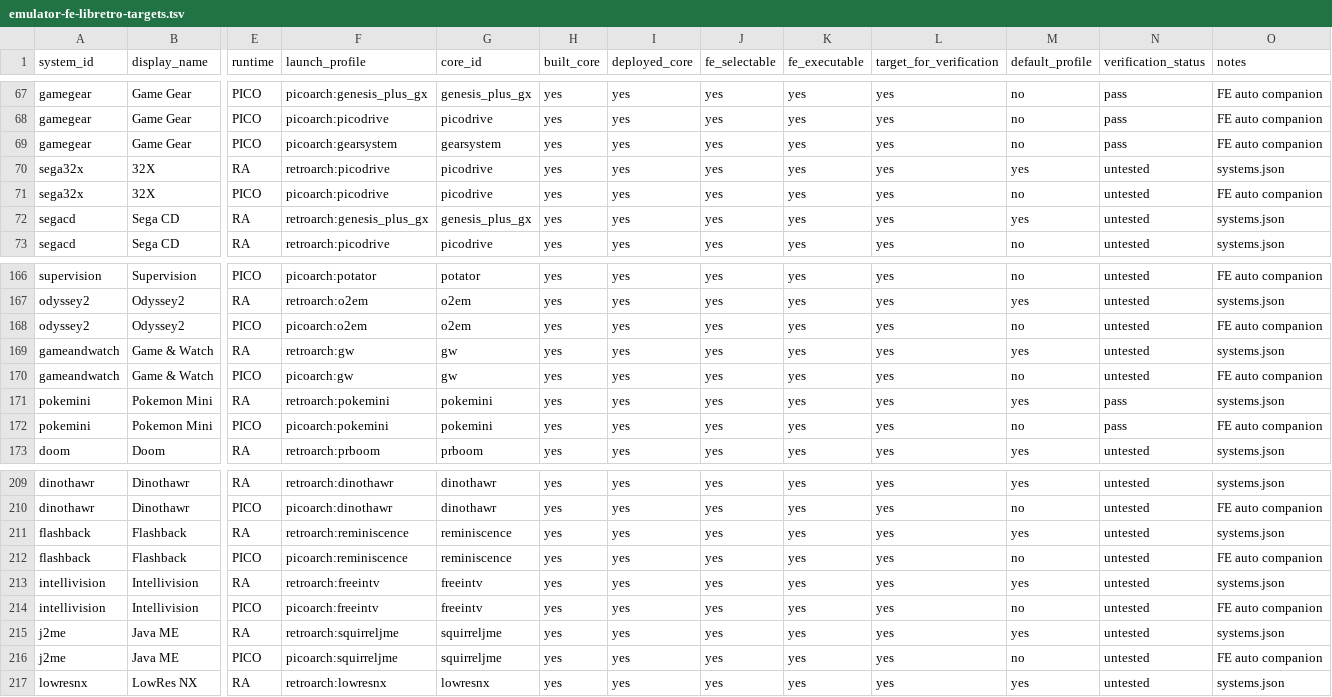
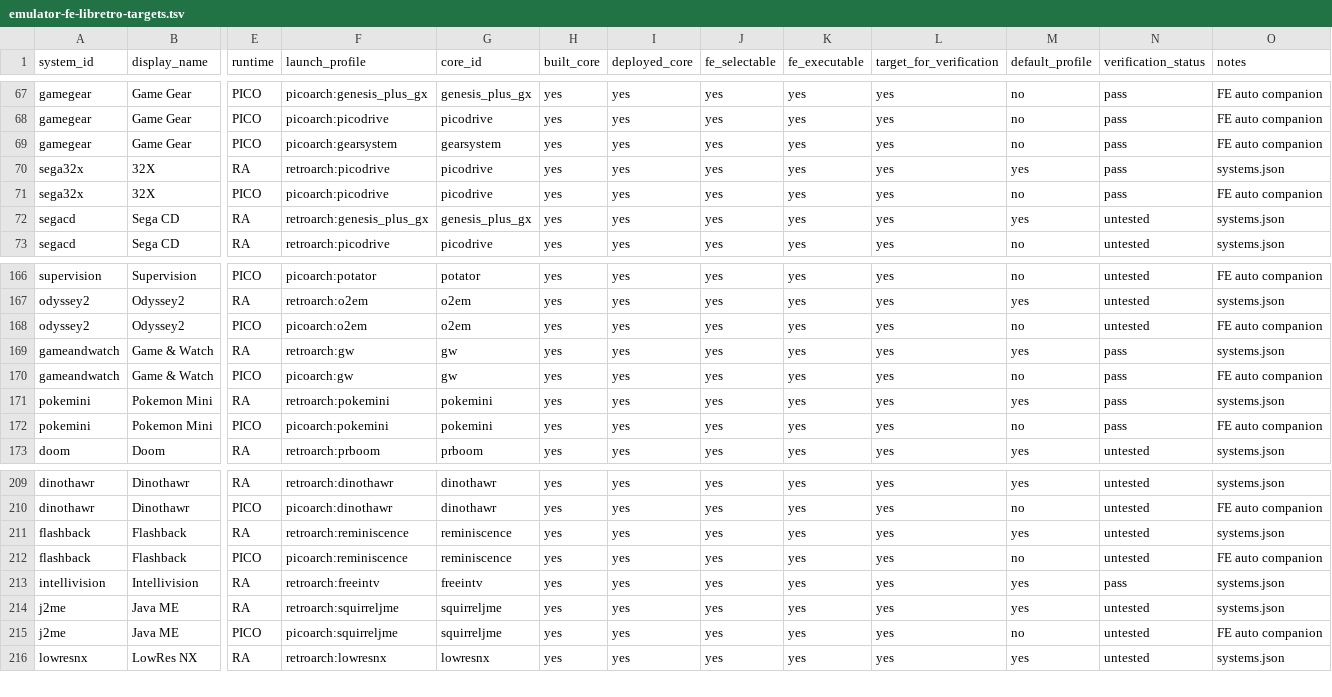
Before and after one commit to game-de-it/plumOS-A30, a TSV file: docs/emulator-fe-libretro-targets.tsv, drawn as a sheet; only a part is shown, gaps mark what is left out; rows hold the shown columns only; the diff names each change by its address in the sheet, - before the commit and + after, or states it on an @@ line.

Commit message:
Record handheld core checks and retire freeintv PICO
Context: The user confirmed 32X picodrive, Game & Watch gw, and RetroArch freeintv on A30, requested PicoArch freeintv removal, and reported OpenBOR games do not launch.

Changed: Mark the confirmed runtime rows as pass, block freeintv from PicoArch companion generation, remove the generated picoarch:freeintv verification target, disable the current OpenBOR external system until an engine-backed launcher exists, and document the updated target policy in Japanese and English.

Verified: Regenerated emulator-fe-libretro-targets.tsv with deployed core inventories; confirmed picoarch:freeintv is absent from FE/runtime TSVs; validated systems.json; ran git diff --check; ran ./scripts/docker-build.sh frontend; deployed dist/plumos-frontend to A30 and restarted FE with fb0_owner_count=1.

```diff
--- a/docs/emulator-fe-libretro-targets.tsv
+++ b/docs/emulator-fe-libretro-targets.tsv
-N70:N71 (verification_status): untested
+N70:N71 (verification_status): pass
-N169:N170 (verification_status): untested
+N169:N170 (verification_status): pass
-N213 (verification_status): untested
+N213 (verification_status): pass
-row 214: intellivision | Intellivision | PICO | picoarch:freeintv | freeintv | yes | yes | yes | yes | yes | no | untested | FE auto companion
```
Also changed, not shown: docs/emulator-runtime-verification.tsv, 6 other files.
